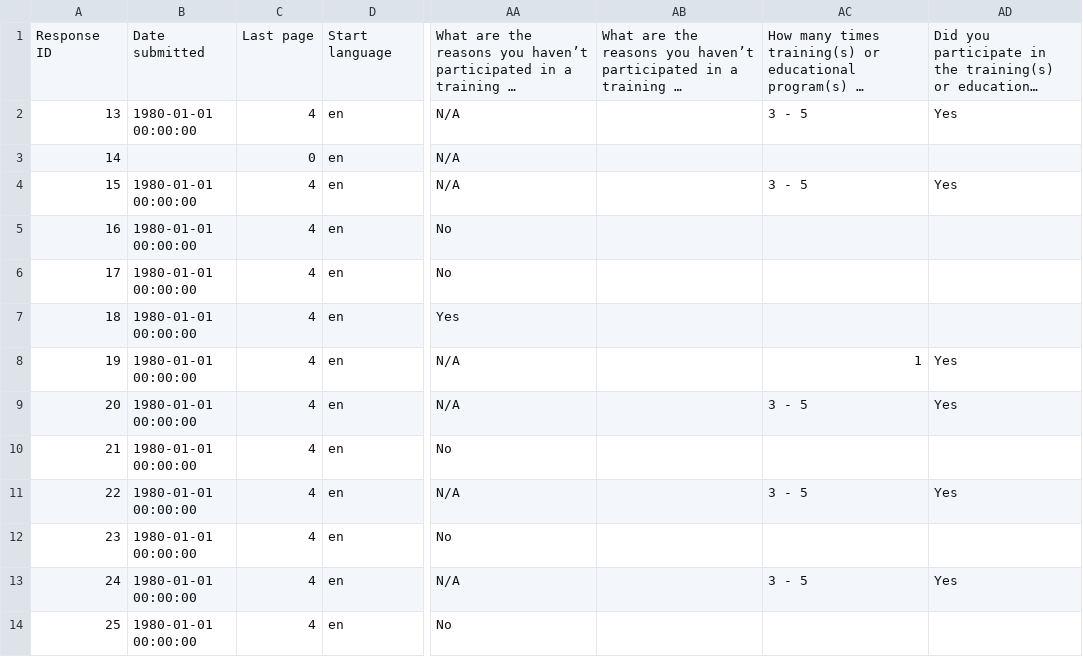
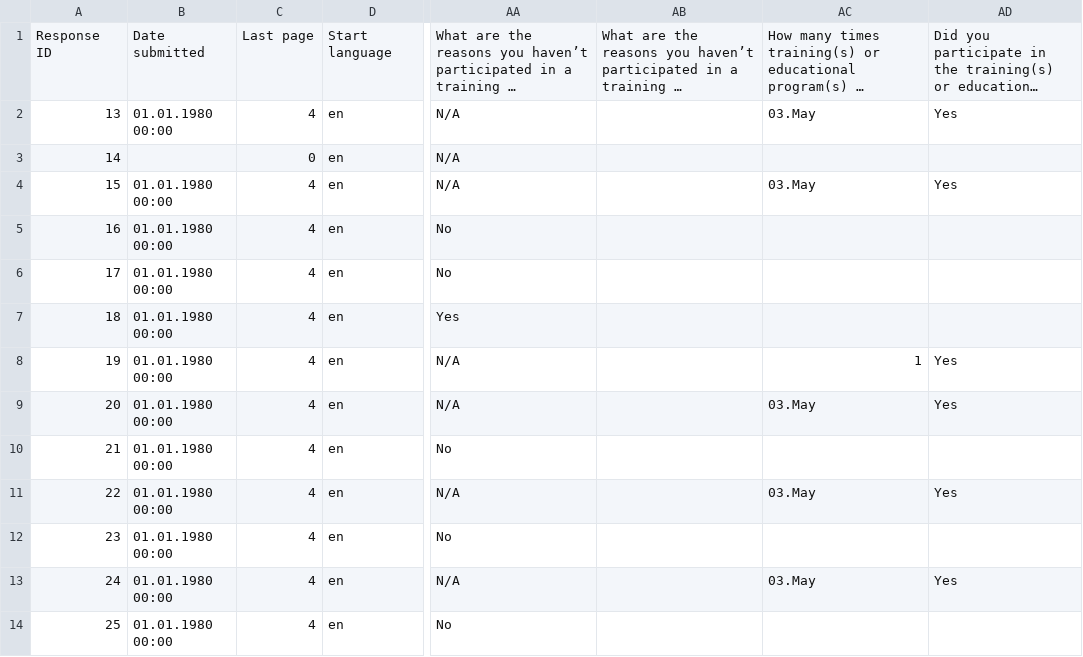
Before and after one commit to nitishspatkar/IREB-digital-sustainability-annual-survey-results-dashboard, a CSV file: data/2025.csv, drawn as a sheet; only a part is shown, gaps mark what is left out; long unchanged cells end in …; the diff names each change by its address in the sheet, - before the commit and + after, or states it on an @@ line.

```diff
--- a/data/2025.csv
+++ b/data/2025.csv
-B2: 1980-01-01 00:00:00
+B2: 01.01.1980 00:00
-AC2: 3 - 5
+AC2: 03.May
-B4:B14: 1980-01-01 00:00:00
+B4:B14: 01.01.1980 00:00
-AC4: 3 - 5
+AC4: 03.May
-AC9: 3 - 5
+AC9: 03.May
-AC11: 3 - 5
+AC11: 03.May
-AC13: 3 - 5
+AC13: 03.May
```
Also changed, not shown: 6 other files.
